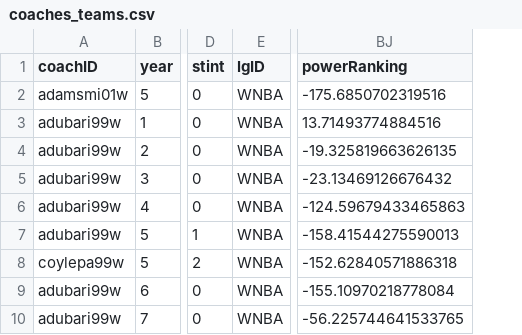
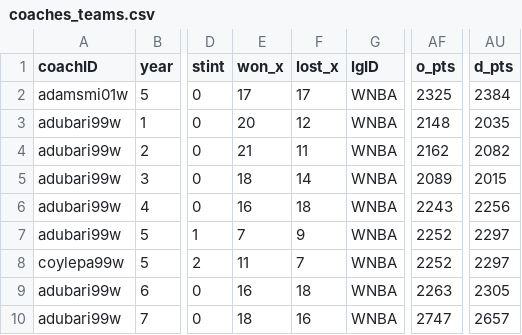
Before and after one commit to zearaujo11/AC, a CSV file: coaches_teams.csv, drawn as a sheet; only a part is shown, gaps mark what is left out; removed rows and columns are numbered as before the commit, all else as after; the diff names each change by its address in the sheet, - before the commit and + after, or states it on an @@ line.

```diff
--- a/coaches_teams.csv
+++ b/coaches_teams.csv
+column E (won_x), rows 2-10: 17 | 20 | 21 | 18 | 16 | 7 | 11 | 16 | 18
+column F (lost_x), rows 2-10: 17 | 12 | 11 | 14 | 18 | 9 | 7 | 18 | 16
+column AF (o_pts), rows 2-10: 2325 | 2148 | 2162 | 2089 | 2243 | 2252 | 2252 | 2263 | 2747
+column AU (d_pts), rows 2-10: 2384 | 2035 | 2082 | 2015 | 2256 | 2297 | 2297 | 2305 | 2657
-column BJ (powerRanking), rows 2-10: -175.6850702319516 | 13.71493774884516 | -19.325819663626135 | -23.13469126676432 | -124.59679433465863 | -158.41544275590013 | -152.62840571886318 | -155.10970218778084 | -56.225744641533765
```
Also changed, not shown: 1 other file.
